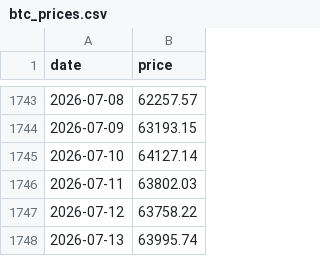
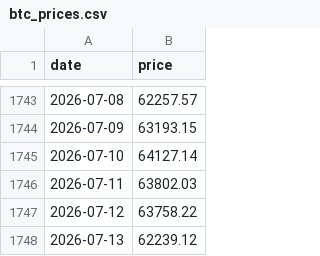
Before and after one commit to nattapongsindhu/Unrealized-Loss, a CSV file: data/btc_prices.csv, drawn as a sheet; only a part is shown, gaps mark what is left out.

```diff
--- a/data/btc_prices.csv
+++ b/data/btc_prices.csv
@@ -1747,2 +1747,2 @@ date,price
 2026-07-12,63758.22
-2026-07-13,63995.74
+2026-07-13,62239.12
```
Also changed, not shown: data/heart_index.csv, 1 other file.
